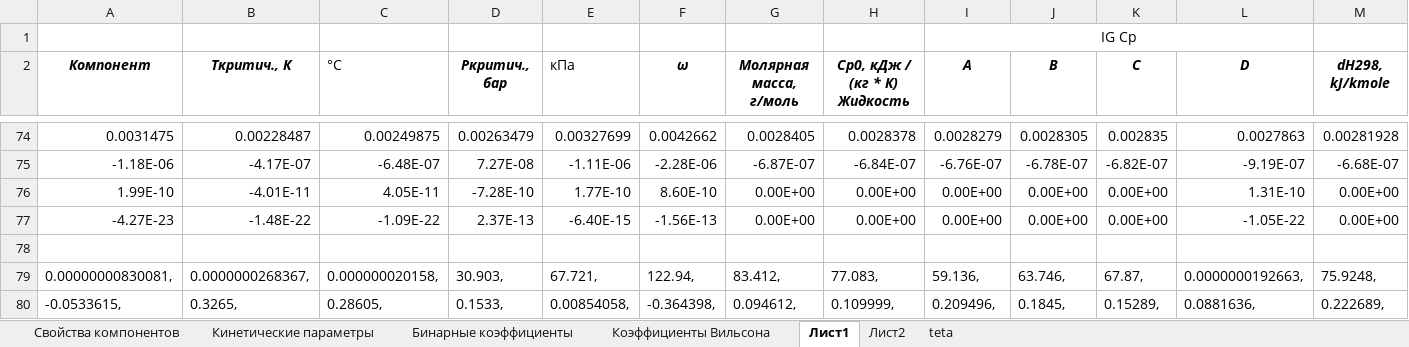
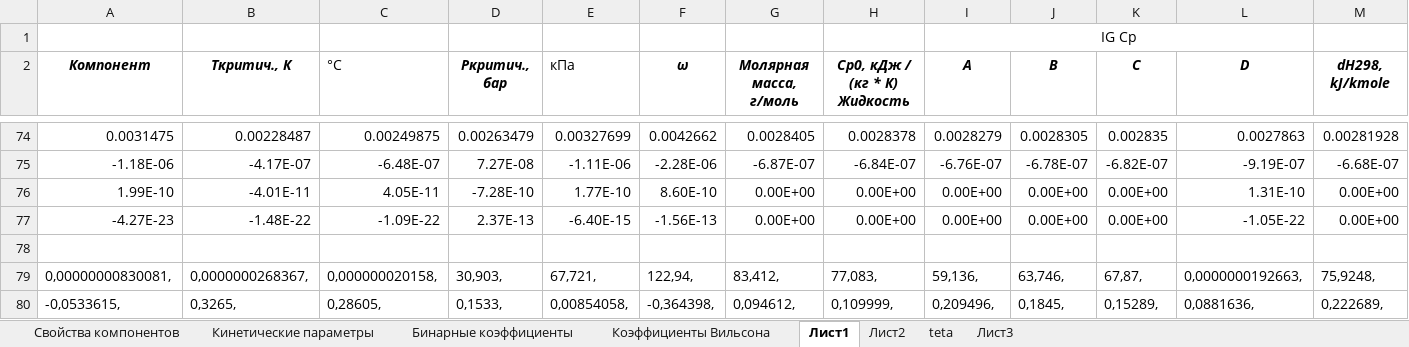
Before and after one commit to VChuzlov/My_Project, an Excel workbook: Параметры модели.xlsx, sheet Лист1, drawn as a sheet; only a part is shown, gaps mark what is left out; values as stored, in another font and other column widths than the file's, no borders; the diff covers the shown part only; the diff names each change by its address in the sheet, - before the commit and + after, or states it on an @@ line.

```diff
--- a/Параметры модели.xlsx (sheet Лист1)
+++ b/Параметры модели.xlsx (sheet Лист1)
+sheet tab: Лист3
-A79 (Компонент): 0.00000000830081,
+A79 (Компонент): 0,00000000830081,
-B79 (Ткритич., К): 0.0000000268367,
+B79 (Ткритич., К): 0,0000000268367,
-C79 (°С): 0.000000020158,
+C79 (°С): 0,000000020158,
-D79 (Pкритич., бар): 30.903,
+D79 (Pкритич., бар): 30,903,
-E79 (кПа): 67.721,
+E79 (кПа): 67,721,
-F79 (ω): 122.94,
+F79 (ω): 122,94,
-G79 (Молярная масса, г/моль): 83.412,
+G79 (Молярная масса, г/моль): 83,412,
-H79 (Ср0, кДж / (кг * К) Жидкость): 77.083,
+H79 (Ср0, кДж / (кг * К) Жидкость): 77,083,
-I79 (A): 59.136,
+I79 (A): 59,136,
-J79 (B): 63.746,
+J79 (B): 63,746,
-K79 (C): 67.87,
+K79 (C): 67,87,
-L79 (D): 0.0000000192663,
+L79 (D): 0,0000000192663,
-M79 (dH298, kJ/kmole): 75.9248,
+M79 (dH298, kJ/kmole): 75,9248,
-A80 (Компонент): -0.0533615,
+A80 (Компонент): -0,0533615,
-B80 (Ткритич., К): 0.3265,
+B80 (Ткритич., К): 0,3265,
-C80 (°С): 0.28605,
+C80 (°С): 0,28605,
-D80 (Pкритич., бар): 0.1533,
+D80 (Pкритич., бар): 0,1533,
-E80 (кПа): 0.00854058,
+E80 (кПа): 0,00854058,
-F80 (ω): -0.364398,
+F80 (ω): -0,364398,
-G80 (Молярная масса, г/моль): 0.094612,
+G80 (Молярная масса, г/моль): 0,094612,
-H80 (Ср0, кДж / (кг * К) Жидкость): 0.109999,
+H80 (Ср0, кДж / (кг * К) Жидкость): 0,109999,
-I80 (A): 0.209496,
+I80 (A): 0,209496,
-J80 (B): 0.1845,
+J80 (B): 0,1845,
-K80 (C): 0.15289,
+K80 (C): 0,15289,
-L80 (D): 0.0881636,
+L80 (D): 0,0881636,
-M80 (dH298, kJ/kmole): 0.222689,
+M80 (dH298, kJ/kmole): 0,222689,
```
Also changed, not shown: 2 added rows, 2 removed rows and 461 edited cells elsewhere in this sheet, sheet teta, sheet Лист2, charts or pictures, 52 other files.
